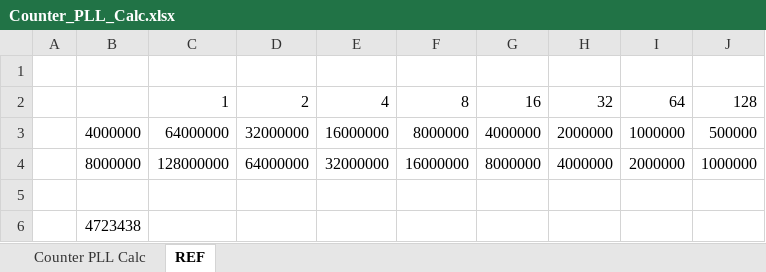
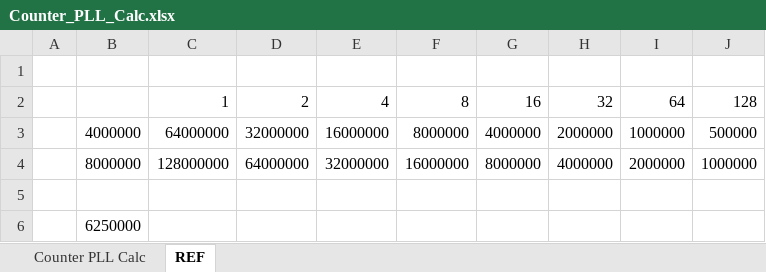
Before and after one commit to cspang1/jcap, an Excel workbook: Docs/Other/Counter_PLL_Calc.xlsx, sheet REF, drawn as a sheet; values as stored, in another font and other column widths than the file's, no borders; the diff names each change by its address in the sheet, - before the commit and + after, or states it on an @@ line.

```diff
--- a/Docs/Other/Counter_PLL_Calc.xlsx (sheet REF)
+++ b/Docs/Other/Counter_PLL_Calc.xlsx (sheet REF)
-B6: 4723438
+B6: 6250000
```
Also changed, not shown: sheet Counter PLL Calc.
